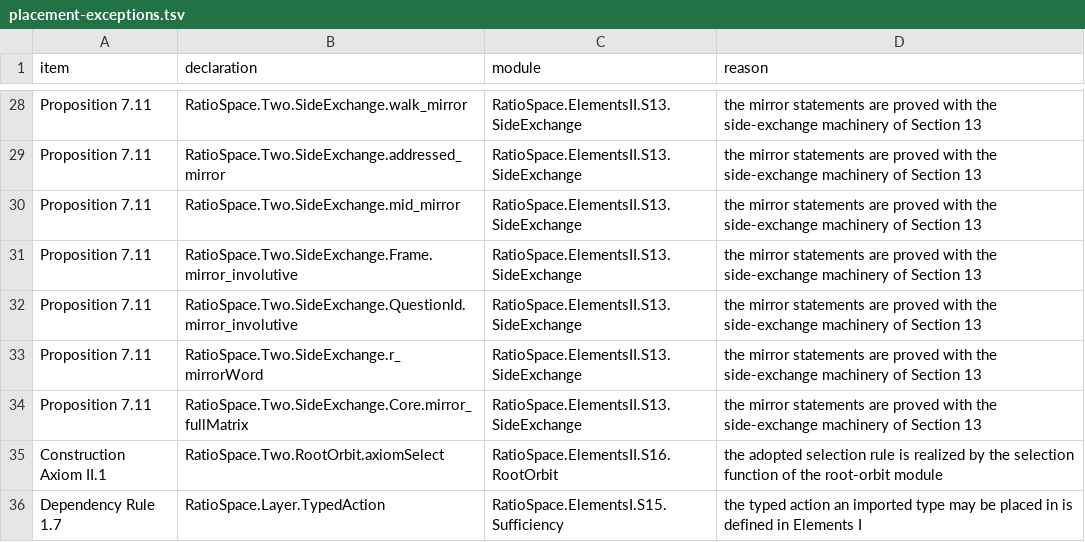
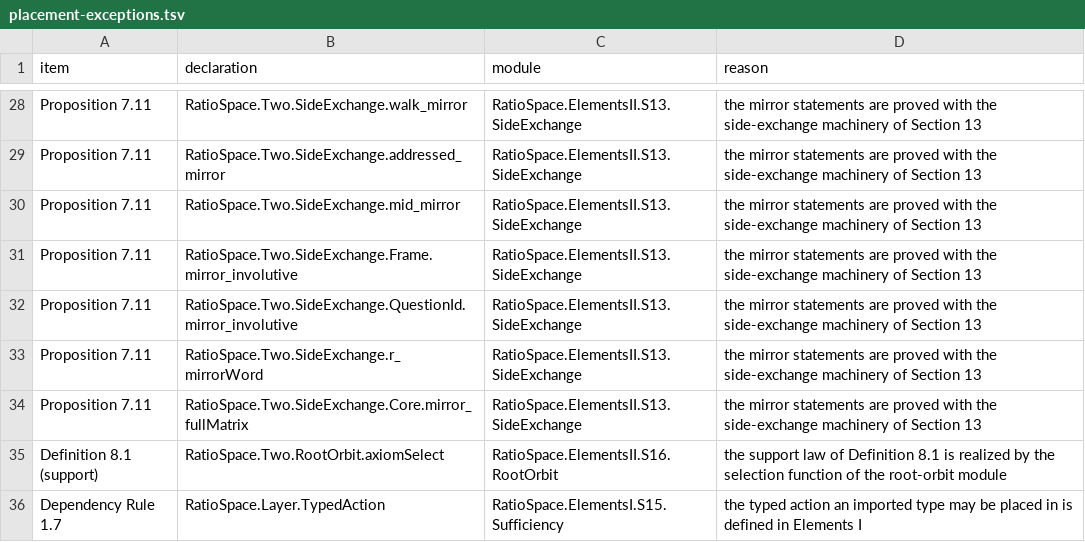
Before and after one commit to unfurlingkurt/RatioSpaceLean, a TSV file: crosswalk/placement-exceptions.tsv, drawn as a sheet; only a part is shown, gaps mark what is left out.

```diff
--- a/crosswalk/placement-exceptions.tsv
+++ b/crosswalk/placement-exceptions.tsv
@@ -34,3 +34,3 @@ Proposition 7.11	RatioSpace.Two.SideExchange.r_mirrorWord	RatioSpace.ElementsII.
 Proposition 7.11	RatioSpace.Two.SideExchange.Core.mirror_fullMatrix	RatioSpace.ElementsII.S13.SideExchange	the mirror statements are proved with the side-exchange machinery of Section 13
-Construction Axiom II.1	RatioSpace.Two.RootOrbit.axiomSelect	RatioSpace.ElementsII.S16.RootOrbit	the adopted selection rule is realized by the selection function of the root-orbit module
+Definition 8.1 (support)	RatioSpace.Two.RootOrbit.axiomSelect	RatioSpace.ElementsII.S16.RootOrbit	the support law of Definition 8.1 is realized by the selection function of the root-orbit module
 Dependency Rule 1.7	RatioSpace.Layer.TypedAction	RatioSpace.ElementsI.S15.Sufficiency	the typed action an imported type may be placed in is defined in Elements I
```
Also changed, not shown: MODULES.tsv, crosswalk/elements-ii.tsv, 47 other files.
